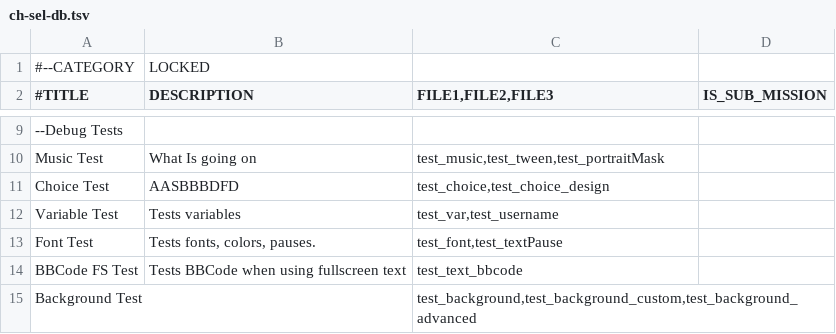
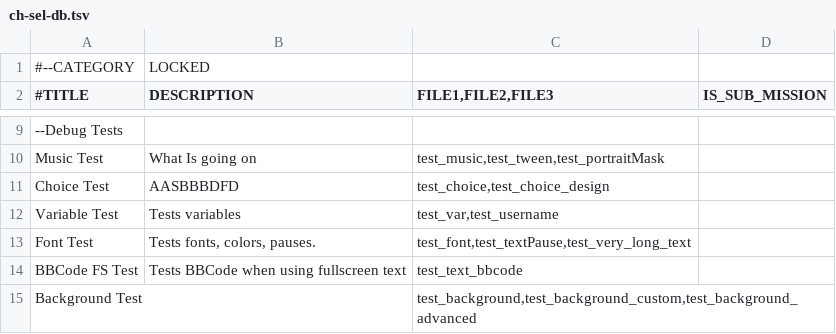
Before and after one commit to 946923759/replicant, a TSV file: ch-sel-db.tsv, drawn as a sheet; only a part is shown, gaps mark what is left out.

```diff
--- a/ch-sel-db.tsv
+++ b/ch-sel-db.tsv
@@ -12,3 +12,3 @@ Choice Test	AASBBBDFD	test_choice,test_choice_design
 Variable Test	Tests variables	test_var,test_username
-Font Test	Tests fonts, colors, pauses.	test_font,test_textPause
+Font Test	Tests fonts, colors, pauses.	test_font,test_textPause,test_very_long_text
 BBCode FS Test	Tests BBCode when using fullscreen text	test_text_bbcode
```
Also changed, not shown: Screens/RebornRemake/RE-ScreenSelectChapter/re_db.tsv, 18 other files.
